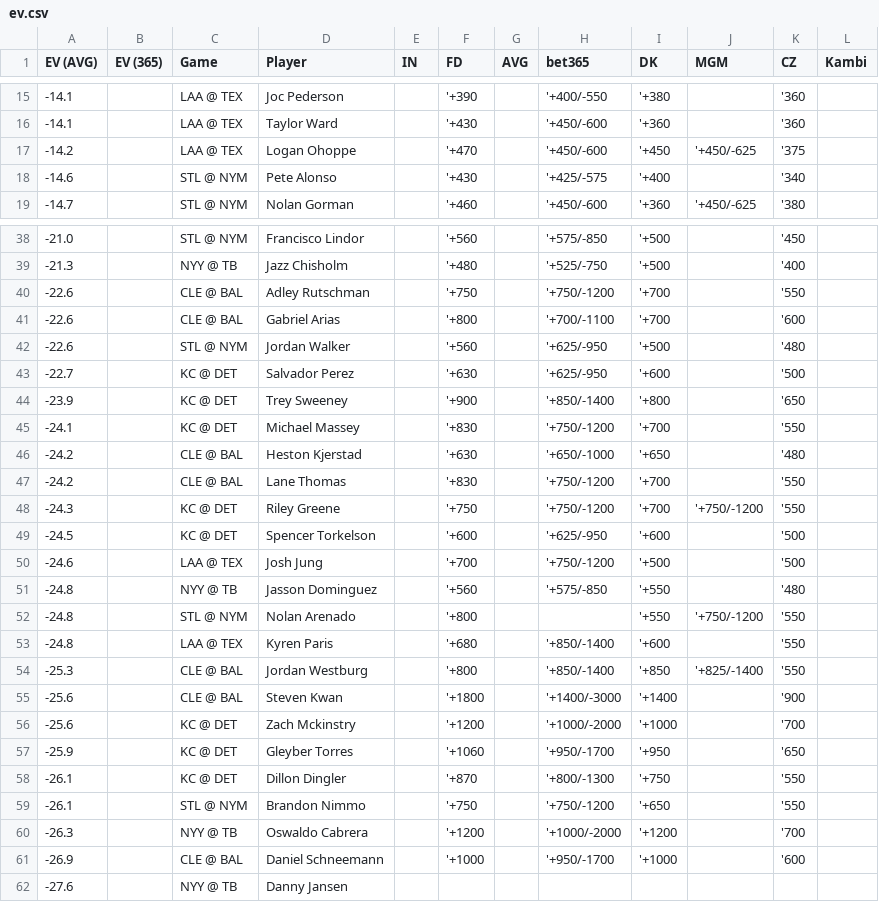
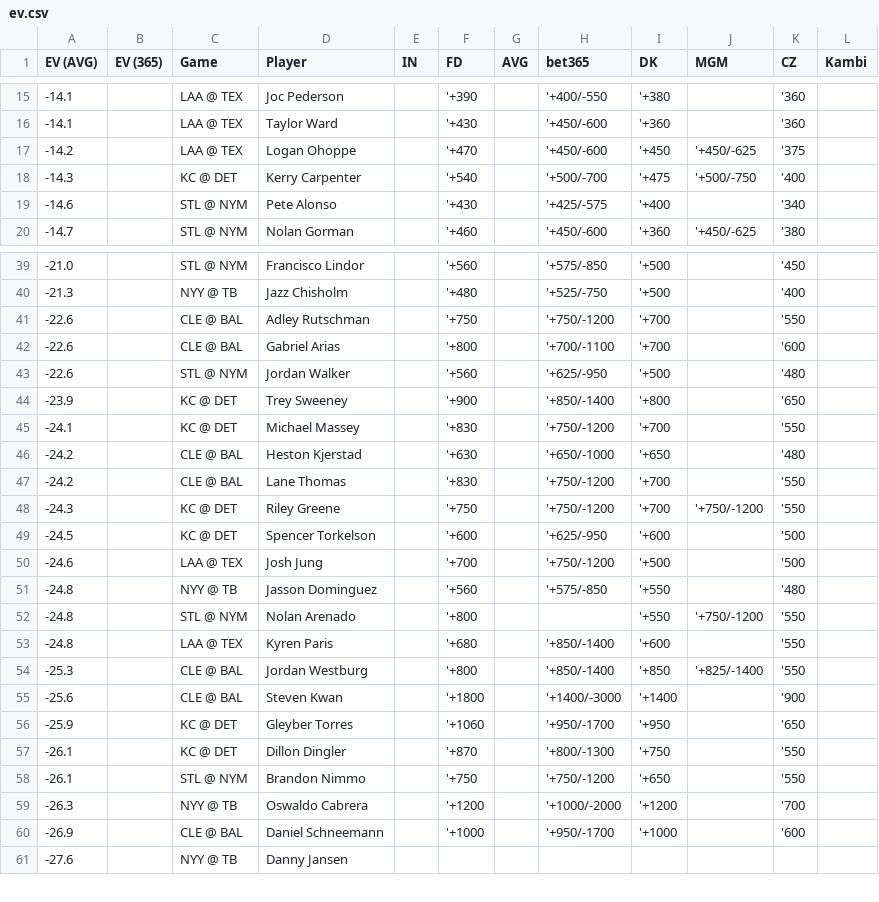
Before and after one commit to zhecht/lines, a CSV file: static/dingers/ev.csv, drawn as a sheet; only a part is shown, gaps mark what is left out; the diff covers the shown part only.

```diff
--- a/static/dingers/ev.csv
+++ b/static/dingers/ev.csv
@@ -17,2 +17,3 @@ EV (AVG)	EV (365)	Game	Player	IN	FD	AVG	bet365	DK	MGM	CZ	Kambi
 -14.2		LAA @ TEX	Logan Ohoppe		'+470		'+450/-600	'+450	'+450/-625	'375	
+-14.3		KC @ DET	Kerry Carpenter		'+540		'+500/-700	'+475	'+500/-750	'400	
 -14.6		STL @ NYM	Pete Alonso		'+430		'+425/-575	'+400		'340	
@@ -42,3 +43,2 @@ EV (AVG)	EV (365)	Game	Player	IN	FD	AVG	bet365	DK	MGM	CZ	Kambi
 -22.6		STL @ NYM	Jordan Walker		'+560		'+625/-950	'+500		'480	
--22.7		KC @ DET	Salvador Perez		'+630		'+625/-950	'+600		'500	
 -23.9		KC @ DET	Trey Sweeney		'+900		'+850/-1400	'+800		'650	
@@ -55,3 +55,2 @@ EV (AVG)	EV (365)	Game	Player	IN	FD	AVG	bet365	DK	MGM	CZ	Kambi
 -25.6		CLE @ BAL	Steven Kwan		'+1800		'+1400/-3000	'+1400		'900	
--25.6		KC @ DET	Zach Mckinstry		'+1200		'+1000/-2000	'+1000		'700	
 -25.9		KC @ DET	Gleyber Torres		'+1060		'+950/-1700	'+950		'650	
```
Also changed, not shown: 6 added rows and 5 removed rows elsewhere in this file, 7 other files.
